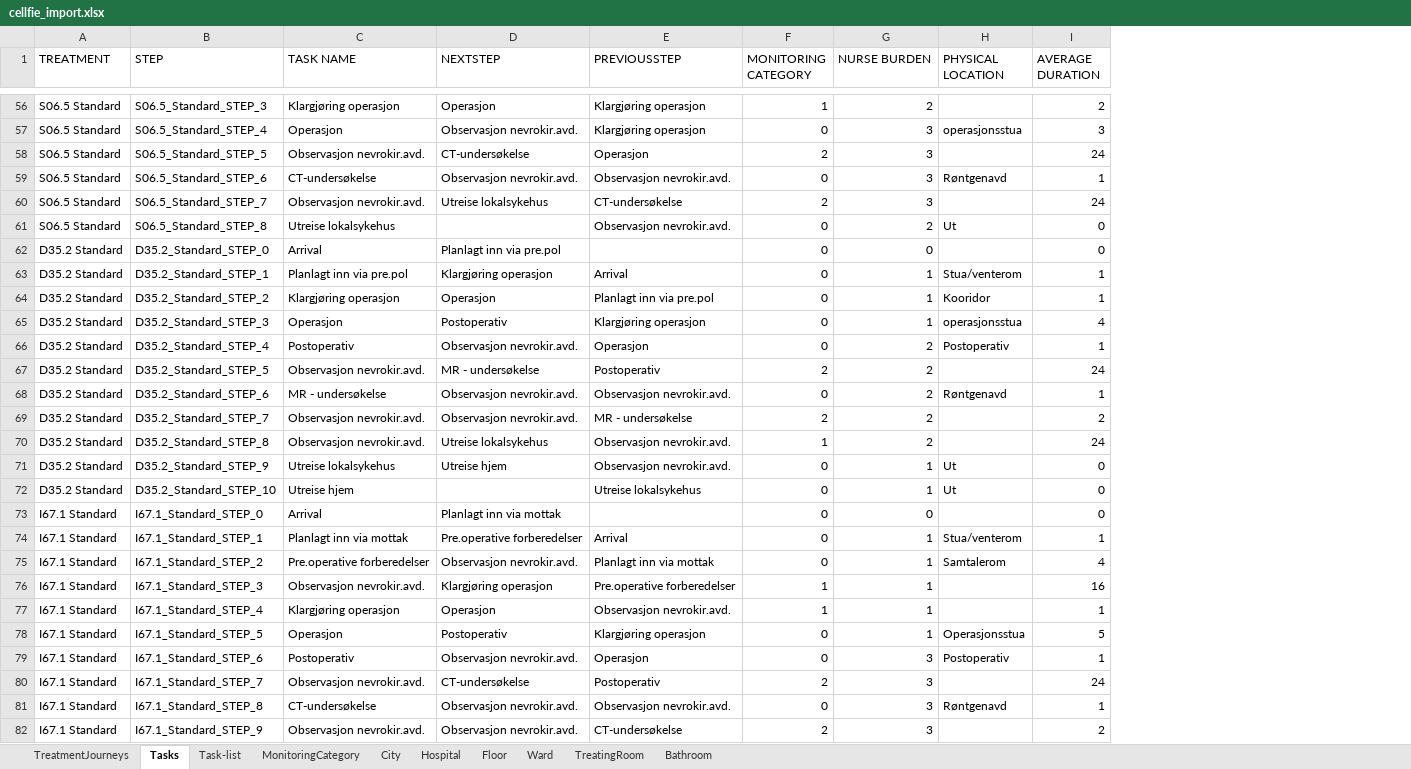
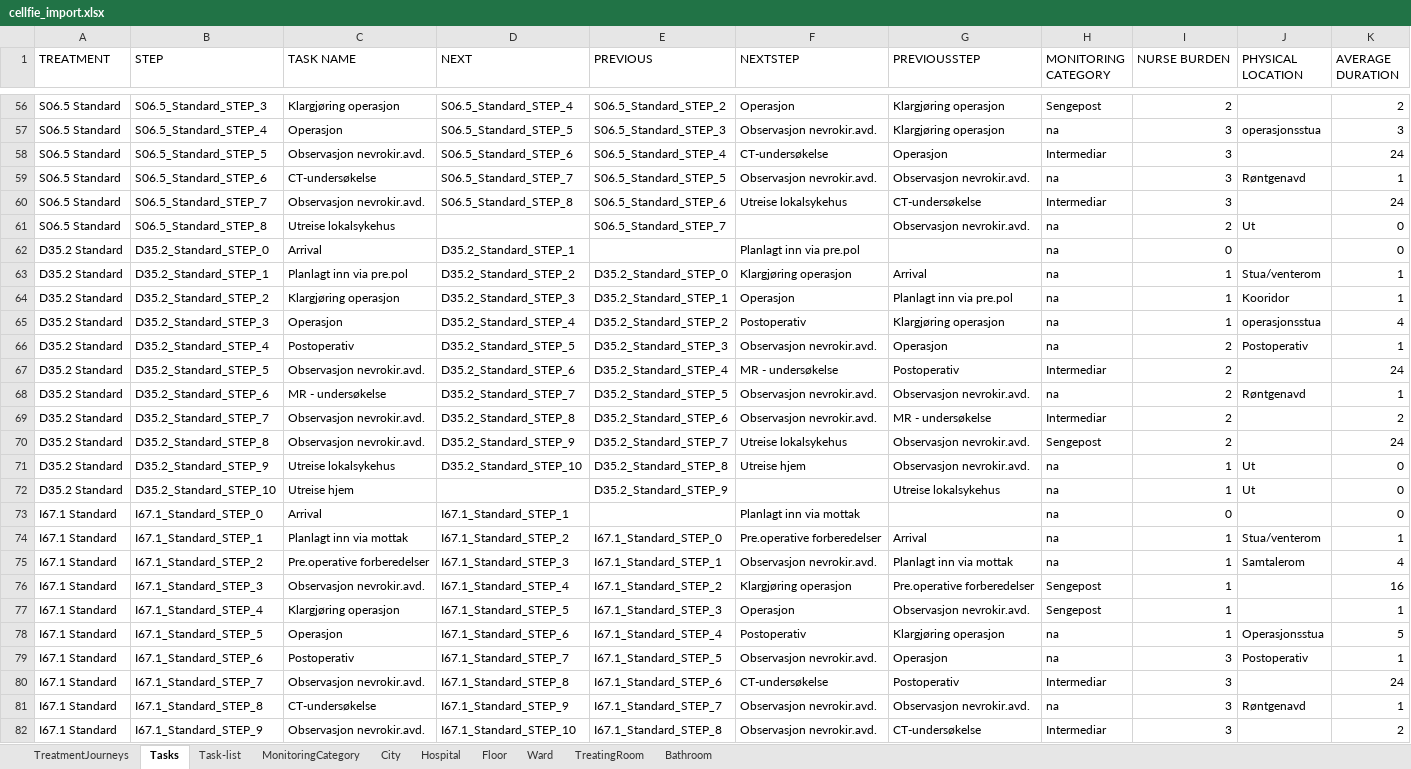
Before and after one commit to BedreFlyt/bedreflyt, an Excel workbook: ontology/v2.01/cellfie_import.xlsx, sheet Tasks, drawn as a sheet; only a part is shown, gaps mark what is left out; values as stored, in another font and other column widths than the file's, no borders; addresses are those after the commit; the diff covers the shown part only; the diff names each change by its address in the sheet, - before the commit and + after, or states it on an @@ line.

```diff
--- a/ontology/v2.01/cellfie_import.xlsx (sheet Tasks)
+++ b/ontology/v2.01/cellfie_import.xlsx (sheet Tasks)
+column D (NEXT), rows 56-82: S06.5_Standard_STEP_4 | S06.5_Standard_STEP_5 | S06.5_Standard_STEP_6 | S06.5_Standard_STEP_7 | S06.5_Standard_STEP_8 |  | D35.2_Standard_STEP_1 | D35.2_Standard_STEP_2 | D35.2_Standard_STEP_3 | D35.2_Standard_STEP_4 | D35.2_Standard_STEP_5 | D35.2_Standard_STEP_6 | D35.2_Standard_STEP_7 | D35.2_Standard_STEP_8 | D35.2_Standard_STEP_9 | D35.2_Standard_STEP_10 |  | I67.1_Standard_STEP_1 | I67.1_Standard_STEP_2 | I67.1_Standard_STEP_3 | I67.1_Standard_STEP_4 | I67.1_Standard_STEP_5 | I67.1_Standard_STEP_6 | I67.1_Standard_STEP_7 | I67.1_Standard_STEP_8 | I67.1_Standard_STEP_9 | I67.1_Standard_STEP_10
+column E (PREVIOUS), rows 56-82: S06.5_Standard_STEP_2 | S06.5_Standard_STEP_3 | S06.5_Standard_STEP_4 | S06.5_Standard_STEP_5 | S06.5_Standard_STEP_6 | S06.5_Standard_STEP_7 |  | D35.2_Standard_STEP_0 | D35.2_Standard_STEP_1 | D35.2_Standard_STEP_2 | D35.2_Standard_STEP_3 | D35.2_Standard_STEP_4 | D35.2_Standard_STEP_5 | D35.2_Standard_STEP_6 | D35.2_Standard_STEP_7 | D35.2_Standard_STEP_8 | D35.2_Standard_STEP_9 |  | I67.1_Standard_STEP_0 | I67.1_Standard_STEP_1 | I67.1_Standard_STEP_2 | I67.1_Standard_STEP_3 | I67.1_Standard_STEP_4 | I67.1_Standard_STEP_5 | I67.1_Standard_STEP_6 | I67.1_Standard_STEP_7 | I67.1_Standard_STEP_8
-H56 (MONITORING CATEGORY): 1
+H56 (MONITORING CATEGORY): Sengepost
-H57 (MONITORING CATEGORY): 0
+H57 (MONITORING CATEGORY): na
-H58 (MONITORING CATEGORY): 2
+H58 (MONITORING CATEGORY): Intermediar
-H59 (MONITORING CATEGORY): 0
+H59 (MONITORING CATEGORY): na
-H60 (MONITORING CATEGORY): 2
+H60 (MONITORING CATEGORY): Intermediar
-H61:H66 (MONITORING CATEGORY): 0
+H61:H66 (MONITORING CATEGORY): na
-H67 (MONITORING CATEGORY): 2
+H67 (MONITORING CATEGORY): Intermediar
-H68 (MONITORING CATEGORY): 0
+H68 (MONITORING CATEGORY): na
-H69 (MONITORING CATEGORY): 2
+H69 (MONITORING CATEGORY): Intermediar
-H70 (MONITORING CATEGORY): 1
+H70 (MONITORING CATEGORY): Sengepost
-H71:H75 (MONITORING CATEGORY): 0
+H71:H75 (MONITORING CATEGORY): na
-H76:H77 (MONITORING CATEGORY): 1
+H76:H77 (MONITORING CATEGORY): Sengepost
-H78:H79 (MONITORING CATEGORY): 0
+H78:H79 (MONITORING CATEGORY): na
-H80 (MONITORING CATEGORY): 2
+H80 (MONITORING CATEGORY): Intermediar
-H81 (MONITORING CATEGORY): 0
+H81 (MONITORING CATEGORY): na
-H82 (MONITORING CATEGORY): 2
+H82 (MONITORING CATEGORY): Intermediar
```
Also changed, not shown: 115 edited cells elsewhere in this sheet, sheet MonitoringCategory, 2 other files.
